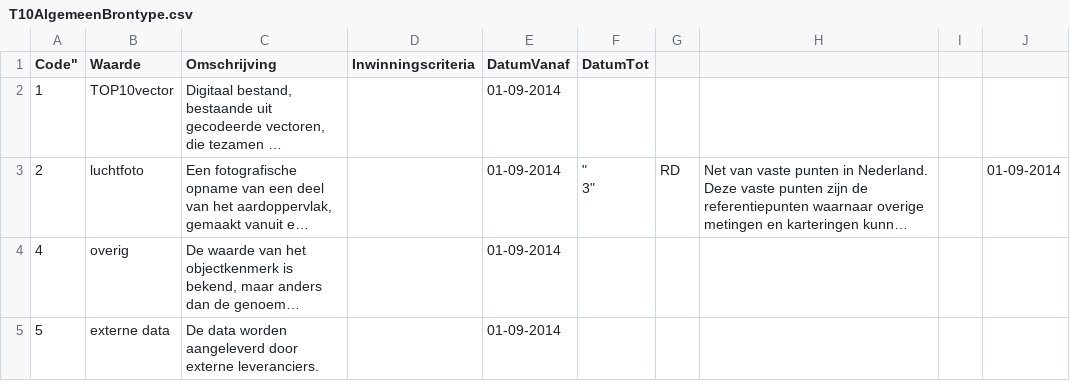
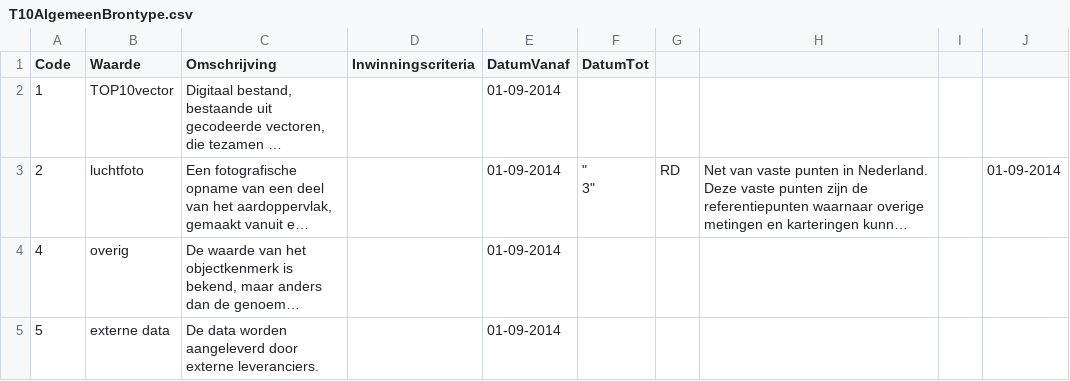
Before and after one commit to LentjesP/BRT-test, a CSV file: waardelijst/T10AlgemeenBrontype.csv, drawn as a sheet; long unchanged cells end in …; the diff names each change by its address in the sheet, - before the commit and + after, or states it on an @@ line.

Commit message:
Foutjes met " in waardelijsten aangepast

```diff
--- a/waardelijst/T10AlgemeenBrontype.csv
+++ b/waardelijst/T10AlgemeenBrontype.csv
-A1: Code"
+A1: Code
```
Also changed, not shown: waardelijst/T10GebouwGebruiksdoel.csv, waardelijst/T10GebouwTypeGebouw.csv.
